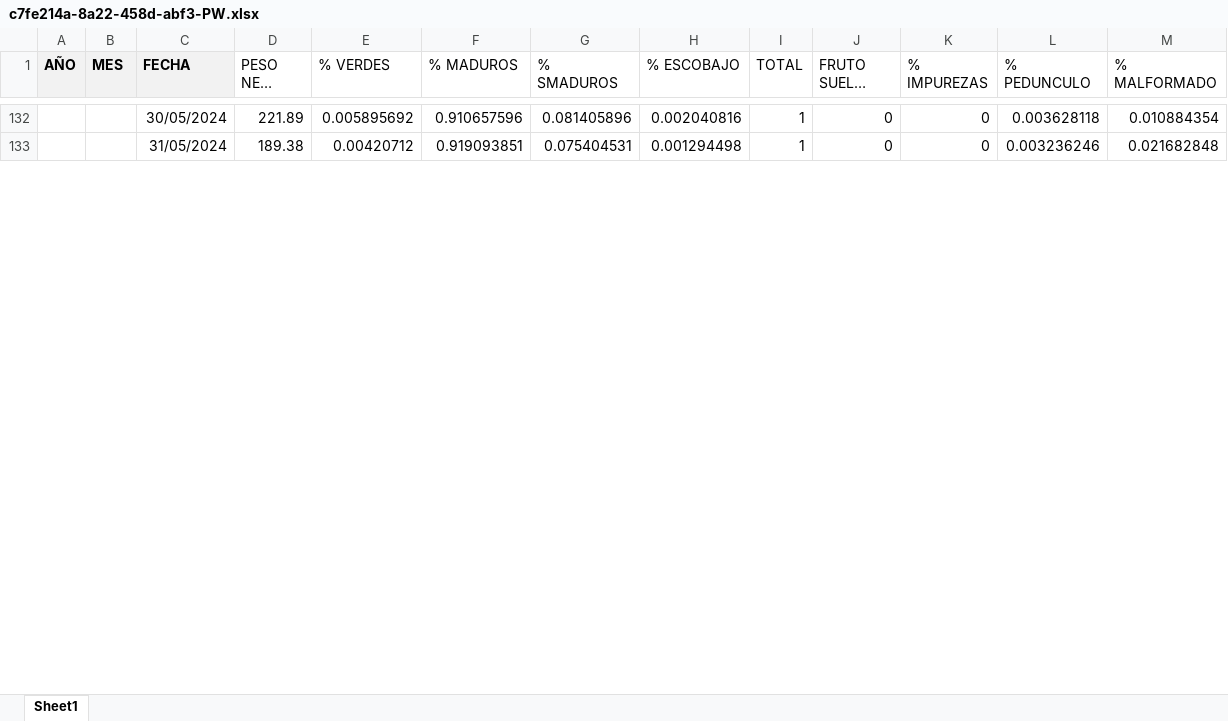
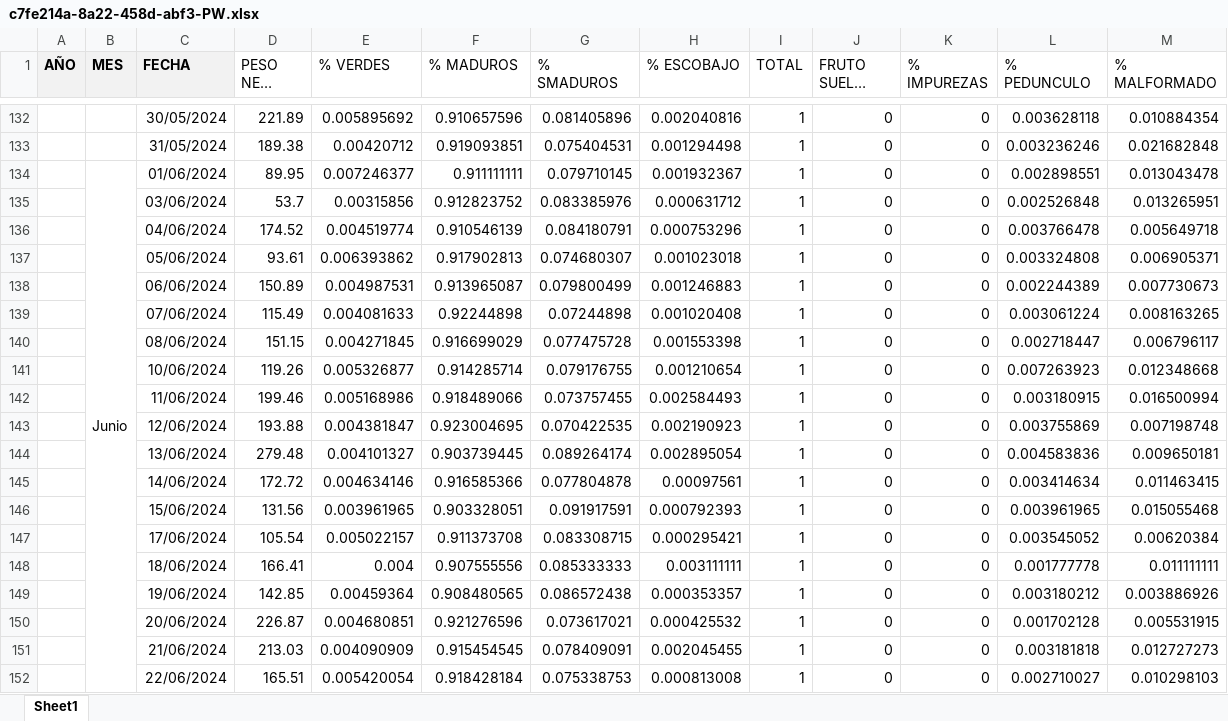
Before and after one commit to cesarqb/PROYECTO_01_analitica_descriptiva_TEA, an Excel workbook: data/external/bbdd_calidad_racimos_terceros/c7fe214a-8a22-458d-abf3-PW.xlsx, sheet Sheet1, drawn as a sheet; only a part is shown, gaps mark what is left out; long unchanged cells end in …; values as stored, in another font and other column widths than the file's, no borders; the diff covers the shown part only; the diff names each change by its address in the sheet, - before the commit and + after, or states it on an @@ line.

```diff
--- a/data/external/bbdd_calidad_racimos_terceros/c7fe214a-8a22-458d-abf3-PW.xlsx (sheet Sheet1)
+++ b/data/external/bbdd_calidad_racimos_terceros/c7fe214a-8a22-458d-abf3-PW.xlsx (sheet Sheet1)
+row 134:  | Junio | 01/06/2024 | 89.95 | 0.007246377 | 0.911111111 | 0.079710145 | 0.001932367 | 1 | 0 | 0 | 0.002898551 | 0.013043478
+row 135:  |  | 03/06/2024 | 53.7 | 0.00315856 | 0.912823752 | 0.083385976 | 0.000631712 | 1 | 0 | 0 | 0.002526848 | 0.013265951
+row 136:  |  | 04/06/2024 | 174.52 | 0.004519774 | 0.910546139 | 0.084180791 | 0.000753296 | 1 | 0 | 0 | 0.003766478 | 0.005649718
+row 137:  |  | 05/06/2024 | 93.61 | 0.006393862 | 0.917902813 | 0.074680307 | 0.001023018 | 1 | 0 | 0 | 0.003324808 | 0.006905371
+row 138:  |  | 06/06/2024 | 150.89 | 0.004987531 | 0.913965087 | 0.079800499 | 0.001246883 | 1 | 0 | 0 | 0.002244389 | 0.007730673
+row 139:  |  | 07/06/2024 | 115.49 | 0.004081633 | 0.92244898 | 0.07244898 | 0.001020408 | 1 | 0 | 0 | 0.003061224 | 0.008163265
+row 140:  |  | 08/06/2024 | 151.15 | 0.004271845 | 0.916699029 | 0.077475728 | 0.001553398 | 1 | 0 | 0 | 0.002718447 | 0.006796117
+row 141:  |  | 10/06/2024 | 119.26 | 0.005326877 | 0.914285714 | 0.079176755 | 0.001210654 | 1 | 0 | 0 | 0.007263923 | 0.012348668
+row 142:  |  | 11/06/2024 | 199.46 | 0.005168986 | 0.918489066 | 0.073757455 | 0.002584493 | 1 | 0 | 0 | 0.003180915 | 0.016500994
+row 143:  |  | 12/06/2024 | 193.88 | 0.004381847 | 0.923004695 | 0.070422535 | 0.002190923 | 1 | 0 | 0 | 0.003755869 | 0.007198748
+row 144:  |  | 13/06/2024 | 279.48 | 0.004101327 | 0.903739445 | 0.089264174 | 0.002895054 | 1 | 0 | 0 | 0.004583836 | 0.009650181
+row 145:  |  | 14/06/2024 | 172.72 | 0.004634146 | 0.916585366 | 0.077804878 | 0.00097561 | 1 | 0 | 0 | 0.003414634 | 0.011463415
+row 146:  |  | 15/06/2024 | 131.56 | 0.003961965 | 0.903328051 | 0.091917591 | 0.000792393 | 1 | 0 | 0 | 0.003961965 | 0.015055468
+row 147:  |  | 17/06/2024 | 105.54 | 0.005022157 | 0.911373708 | 0.083308715 | 0.000295421 | 1 | 0 | 0 | 0.003545052 | 0.00620384
+row 148:  |  | 18/06/2024 | 166.41 | 0.004 | 0.907555556 | 0.085333333 | 0.003111111 | 1 | 0 | 0 | 0.001777778 | 0.011111111
+row 149:  |  | 19/06/2024 | 142.85 | 0.00459364 | 0.908480565 | 0.086572438 | 0.000353357 | 1 | 0 | 0 | 0.003180212 | 0.003886926
+row 150:  |  | 20/06/2024 | 226.87 | 0.004680851 | 0.921276596 | 0.073617021 | 0.000425532 | 1 | 0 | 0 | 0.001702128 | 0.005531915
+row 151:  |  | 21/06/2024 | 213.03 | 0.004090909 | 0.915454545 | 0.078409091 | 0.002045455 | 1 | 0 | 0 | 0.003181818 | 0.012727273
+row 152:  |  | 22/06/2024 | 165.51 | 0.005420054 | 0.918428184 | 0.075338753 | 0.000813008 | 1 | 0 | 0 | 0.002710027 | 0.010298103
```
Also changed, not shown: 40 added rows and 1 removed row elsewhere in this sheet, Libro1_relacion_precipitacion_tea_polinizadores.xlsx, data/external/bbdd_calidad_racimos_terceros/2bd017e5-a016-4eb5-b512-NH.xlsx, 12 other files.
